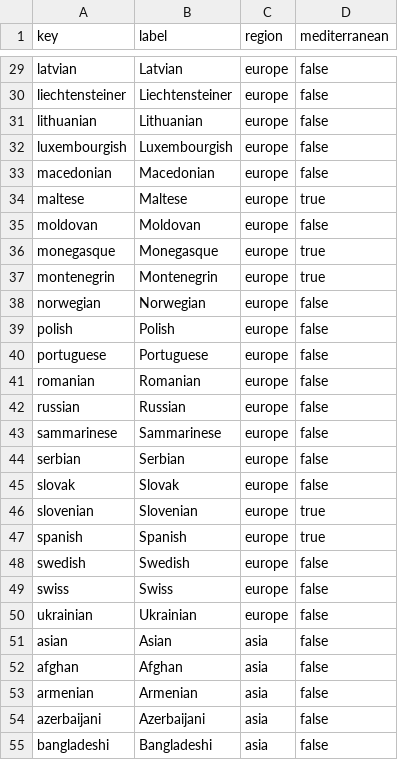
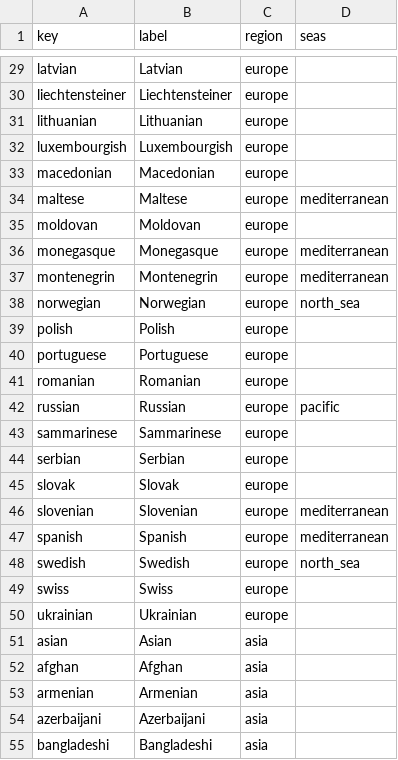
Before and after one commit to filipkuzmanovski/Plateful, a CSV file: RecipeAppBackend/src/main/resources/cuisines.csv, drawn as a sheet; only a part is shown, gaps mark what is left out; the diff covers the shown part only; the diff names each change by its address in the sheet, - before the commit and + after, or states it on an @@ line.

```diff
--- a/RecipeAppBackend/src/main/resources/cuisines.csv
+++ b/RecipeAppBackend/src/main/resources/cuisines.csv
-D1: mediterranean
+D1: seas
-D29:D33 (seas): false
+D29:D33 (seas): (empty)
-D34 (seas): true
+D34 (seas): mediterranean
-D35 (seas): false
+D35 (seas): (empty)
-D36:D37 (seas): true
+D36:D37 (seas): mediterranean
-D38 (seas): false
+D38 (seas): north_sea
-D39:D41 (seas): false
+D39:D41 (seas): (empty)
-D42 (seas): false
+D42 (seas): pacific
-D43:D45 (seas): false
+D43:D45 (seas): (empty)
-D46:D47 (seas): true
+D46:D47 (seas): mediterranean
-D48 (seas): false
+D48 (seas): north_sea
-D49:D55 (seas): false
+D49:D55 (seas): (empty)
```
Also changed, not shown: 171 edited cells elsewhere in this file, 14 other files.
